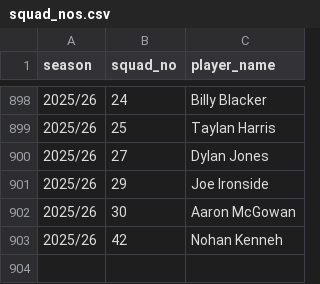
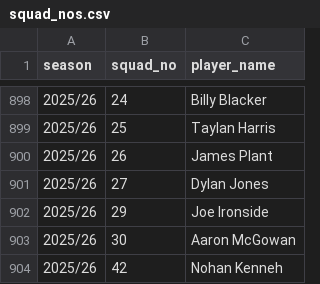
Before and after one commit to petebrown/complete-record, a CSV file: squad_nos/squad_nos.csv, drawn as a sheet; only a part is shown, gaps mark what is left out; the diff names each change by its address in the sheet, - before the commit and + after, or states it on an @@ line.

Commit message:
updated squad nos

```diff
--- a/squad_nos/squad_nos.csv
+++ b/squad_nos/squad_nos.csv
+row 900: 2025/26 | 26 | James Plant
```
